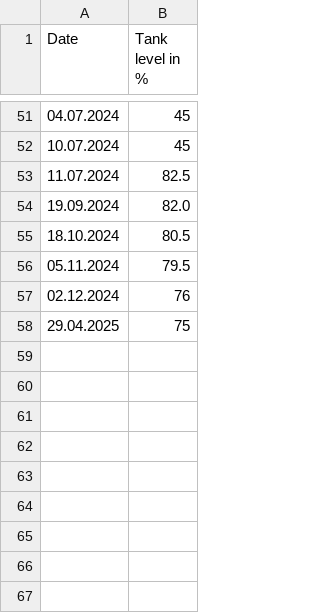
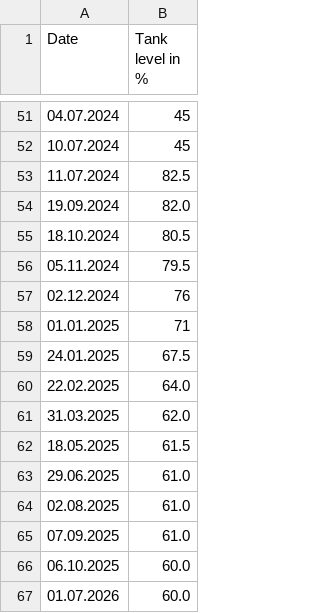
Before and after one commit to Trundicho/heating-and-weather-insights, a CSV file: data/heat_consumption_data.csv, drawn as a sheet; only a part is shown, gaps mark what is left out.

Commit message:
Data update

```diff
--- a/data/heat_consumption_data.csv
+++ b/data/heat_consumption_data.csv
@@ -57,2 +57,11 @@ Date,Tank level in %
 02.12.2024,76
-29.04.2025,75
+01.01.2025,71
+24.01.2025,67.5
+22.02.2025,64.0
+31.03.2025,62.0
+18.05.2025,61.5
+29.06.2025,61.0
+02.08.2025,61.0
+07.09.2025,61.0
+06.10.2025,60.0
+01.07.2026,60.0
```
Also changed, not shown: 7 other files.
